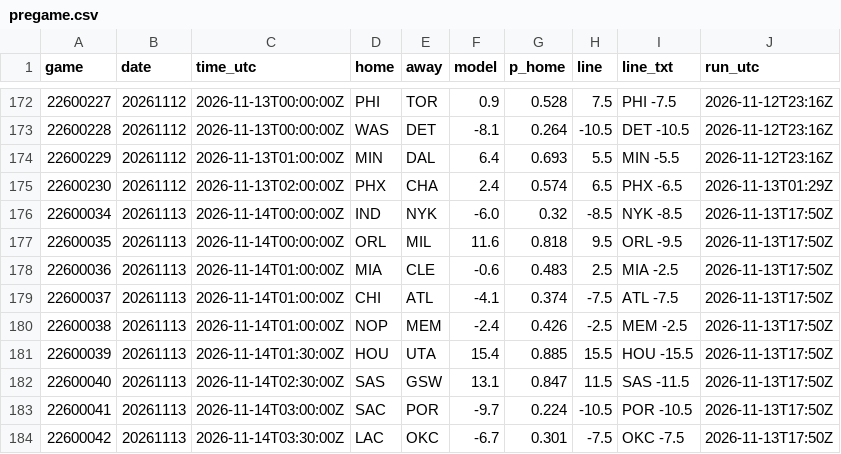
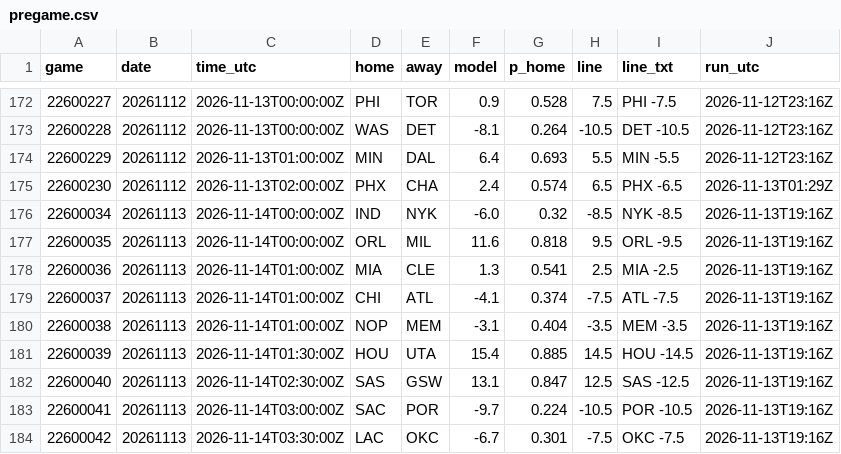
Before and after one commit to jvector26/JIMBO, a CSV file: live/2026/pregame.csv, drawn as a sheet; only a part is shown, gaps mark what is left out.

```diff
--- a/live/2026/pregame.csv
+++ b/live/2026/pregame.csv
@@ -175,10 +175,10 @@ game,date,time_utc,home,away,model,p_home,line,line_txt,run_utc
 22600230,20261112,2026-11-13T02:00:00Z,PHX,CHA,2.4,0.574,6.5,PHX -6.5,2026-11-13T01:29Z
-22600034,20261113,2026-11-14T00:00:00Z,IND,NYK,-6.0,0.32,-8.5,NYK -8.5,2026-11-13T17:50Z
-22600035,20261113,2026-11-14T00:00:00Z,ORL,MIL,11.6,0.818,9.5,ORL -9.5,2026-11-13T17:50Z
-22600036,20261113,2026-11-14T01:00:00Z,MIA,CLE,-0.6,0.483,2.5,MIA -2.5,2026-11-13T17:50Z
-22600037,20261113,2026-11-14T01:00:00Z,CHI,ATL,-4.1,0.374,-7.5,ATL -7.5,2026-11-13T17:50Z
-22600038,20261113,2026-11-14T01:00:00Z,NOP,MEM,-2.4,0.426,-2.5,MEM -2.5,2026-11-13T17:50Z
-22600039,20261113,2026-11-14T01:30:00Z,HOU,UTA,15.4,0.885,15.5,HOU -15.5,2026-11-13T17:50Z
-22600040,20261113,2026-11-14T02:30:00Z,SAS,GSW,13.1,0.847,11.5,SAS -11.5,2026-11-13T17:50Z
-22600041,20261113,2026-11-14T03:00:00Z,SAC,POR,-9.7,0.224,-10.5,POR -10.5,2026-11-13T17:50Z
-22600042,20261113,2026-11-14T03:30:00Z,LAC,OKC,-6.7,0.301,-7.5,OKC -7.5,2026-11-13T17:50Z
+22600034,20261113,2026-11-14T00:00:00Z,IND,NYK,-6.0,0.32,-8.5,NYK -8.5,2026-11-13T19:16Z
+22600035,20261113,2026-11-14T00:00:00Z,ORL,MIL,11.6,0.818,9.5,ORL -9.5,2026-11-13T19:16Z
+22600036,20261113,2026-11-14T01:00:00Z,MIA,CLE,1.3,0.541,2.5,MIA -2.5,2026-11-13T19:16Z
+22600037,20261113,2026-11-14T01:00:00Z,CHI,ATL,-4.1,0.374,-7.5,ATL -7.5,2026-11-13T19:16Z
+22600038,20261113,2026-11-14T01:00:00Z,NOP,MEM,-3.1,0.404,-3.5,MEM -3.5,2026-11-13T19:16Z
+22600039,20261113,2026-11-14T01:30:00Z,HOU,UTA,15.4,0.885,14.5,HOU -14.5,2026-11-13T19:16Z
+22600040,20261113,2026-11-14T02:30:00Z,SAS,GSW,13.1,0.847,12.5,SAS -12.5,2026-11-13T19:16Z
+22600041,20261113,2026-11-14T03:00:00Z,SAC,POR,-9.7,0.224,-10.5,POR -10.5,2026-11-13T19:16Z
+22600042,20261113,2026-11-14T03:30:00Z,LAC,OKC,-6.7,0.301,-7.5,OKC -7.5,2026-11-13T19:16Z
```
Also changed, not shown: live/2026/injuries.csv, live/2026/odds/20261113.csv, 3 other files.
